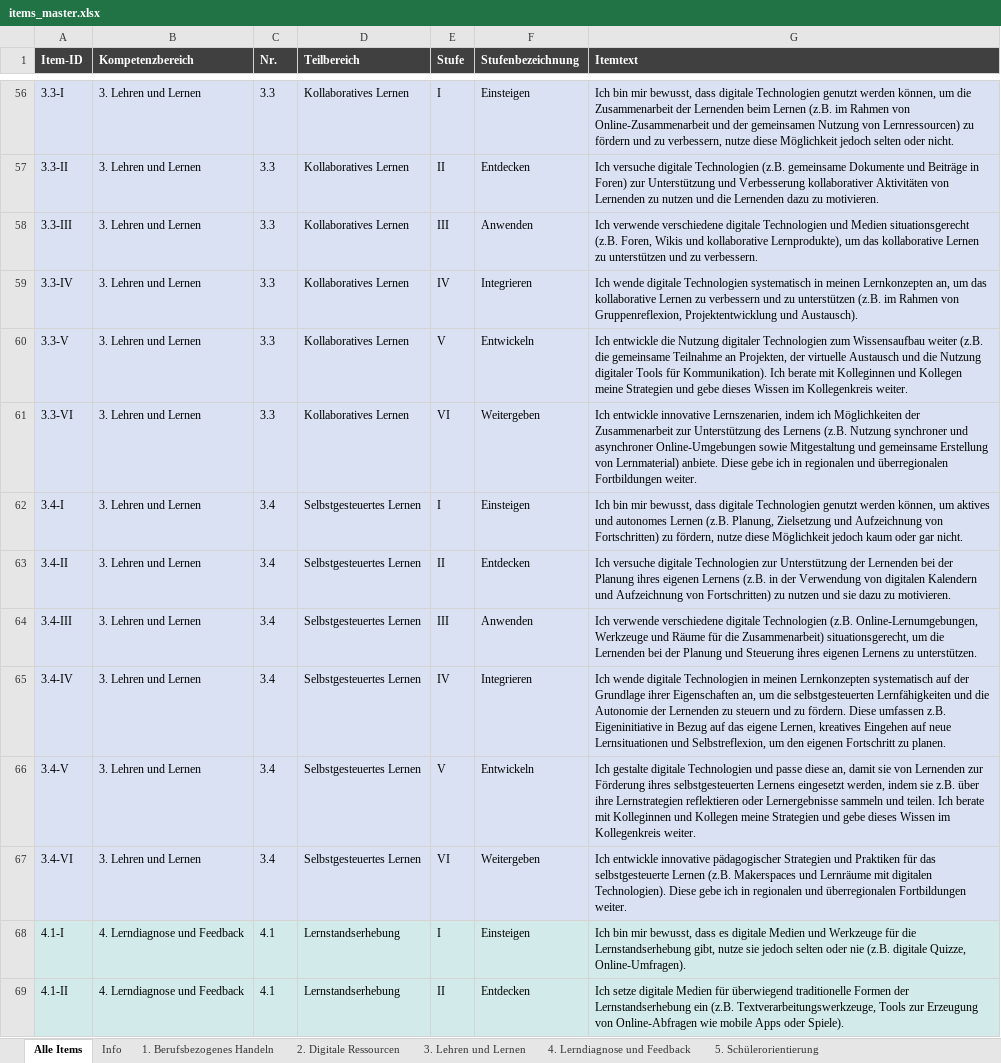
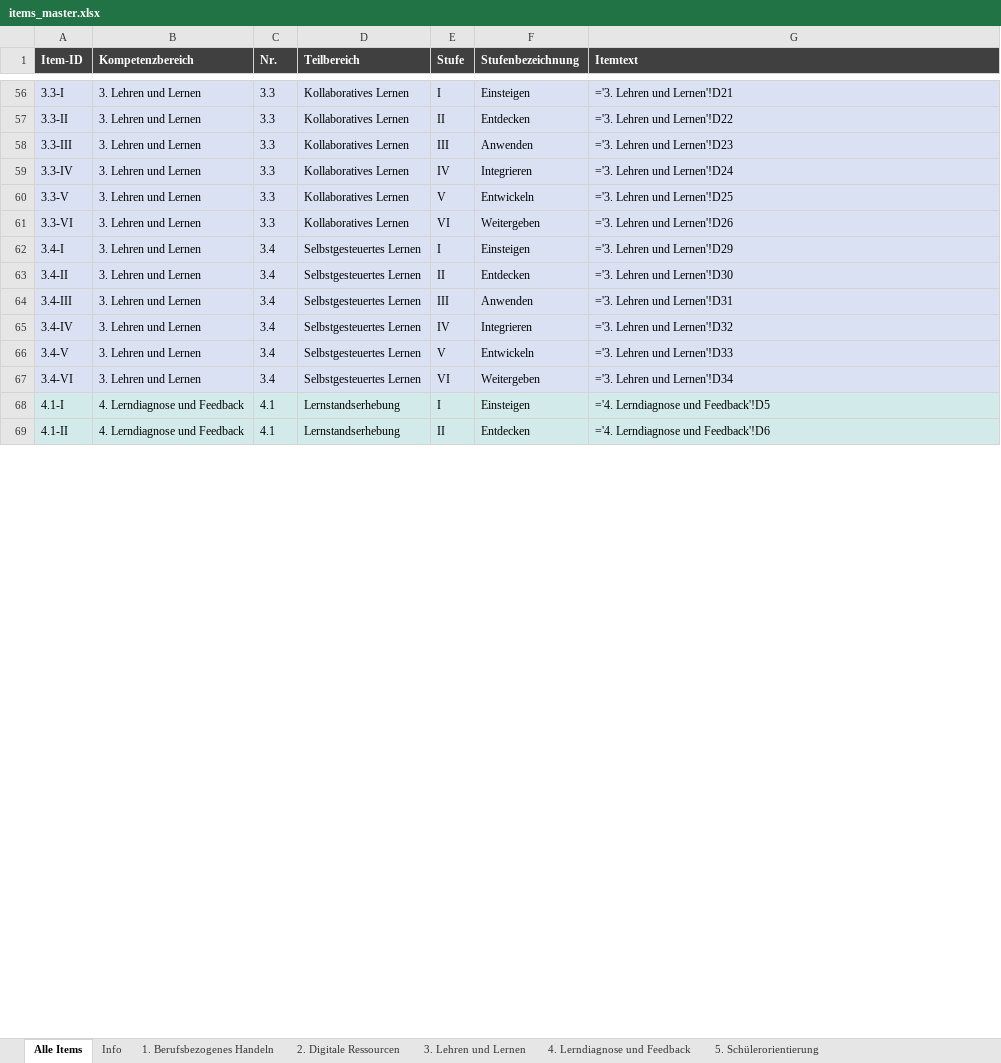
Before and after one commit to Matthuf/DigitaleKompetenzenLP, an Excel workbook: data/items_master.xlsx, sheet Alle Items, drawn as a sheet; only a part is shown, gaps mark what is left out; values as stored, in another font and other column widths than the file's, no borders; formulas without a stored value are shown as written; charts and pictures not drawn; the diff covers the shown part only; the diff names each change by its address in the sheet, - before the commit and + after, or states it on an @@ line.

```diff
--- a/data/items_master.xlsx (sheet Alle Items)
+++ b/data/items_master.xlsx (sheet Alle Items)
-G56 (Itemtext): Ich bin mir bewusst, dass digitale Technologien genutzt werden können, um die Zusammenarbeit der Lernenden beim Lernen (z.B. im Rahmen von Online-Zusammenarbeit und der gemeinsamen Nutzung von Lernressourcen) zu fördern und zu verbessern, nutze diese Möglichkeit jedoch selten oder nicht.
+G56 (Itemtext): ='3. Lehren und Lernen'!D21
-G57 (Itemtext): Ich versuche digitale Technologien (z.B. gemeinsame Dokumente und Beiträge in Foren) zur Unterstützung und Verbesserung kollaborativer Aktivitäten von Lernenden zu nutzen und die Lernenden dazu zu motivieren.
+G57 (Itemtext): ='3. Lehren und Lernen'!D22
-G58 (Itemtext): Ich verwende verschiedene digitale Technologien und Medien situationsgerecht (z.B. Foren, Wikis und kollaborative Lernprodukte), um das kollaborative Lernen zu unterstützen und zu verbessern.
+G58 (Itemtext): ='3. Lehren und Lernen'!D23
-G59 (Itemtext): Ich wende digitale Technologien systematisch in meinen Lernkonzepten an, um das kollaborative Lernen zu verbessern und zu unterstützen (z.B. im Rahmen von Gruppenreflexion, Projektentwicklung und Austausch).
+G59 (Itemtext): ='3. Lehren und Lernen'!D24
-G60 (Itemtext): Ich entwickle die Nutzung digitaler Technologien zum Wissensaufbau weiter (z.B. die gemeinsame Teilnahme an Projekten, der virtuelle Austausch und die Nutzung digitaler Tools für Kommunikation). Ich berate mit Kolleginnen und Kollegen meine Strategien und gebe dieses Wissen im Kollegenkreis weiter.
+G60 (Itemtext): ='3. Lehren und Lernen'!D25
-G61 (Itemtext): Ich entwickle innovative Lernszenarien, indem ich Möglichkeiten der Zusammenarbeit zur Unterstützung des Lernens (z.B. Nutzung synchroner und asynchroner Online-Umgebungen sowie Mitgestaltung und gemeinsame Erstellung von Lernmaterial) anbiete. Diese gebe ich in regionalen und überregionalen Fortbildungen weiter.
+G61 (Itemtext): ='3. Lehren und Lernen'!D26
-G62 (Itemtext): Ich bin mir bewusst, dass digitale Technologien genutzt werden können, um aktives und autonomes Lernen (z.B. Planung, Zielsetzung und Aufzeichnung von Fortschritten) zu fördern, nutze diese Möglichkeit jedoch kaum oder gar nicht.
+G62 (Itemtext): ='3. Lehren und Lernen'!D29
-G63 (Itemtext): Ich versuche digitale Technologien zur Unterstützung der Lernenden bei der Planung ihres eigenen Lernens (z.B. in der Verwendung von digitalen Kalendern und Aufzeichnung von Fortschritten) zu nutzen und sie dazu zu motivieren.
+G63 (Itemtext): ='3. Lehren und Lernen'!D30
-G64 (Itemtext): Ich verwende verschiedene digitale Technologien (z.B. Online-Lernumgebungen, Werkzeuge und Räume für die Zusammenarbeit) situationsgerecht, um die Lernenden bei der Planung und Steuerung ihres eigenen Lernens zu unterstützen.
+G64 (Itemtext): ='3. Lehren und Lernen'!D31
-G65 (Itemtext): Ich wende digitale Technologien in meinen Lernkonzepten systematisch auf der Grundlage ihrer Eigenschaften an, um die selbstgesteuerten Lernfähigkeiten und die Autonomie der Lernenden zu steuern und zu fördern. Diese umfassen z.B. Eigeninitiative in Bezug auf das eigene Lernen, kreatives Eingehen auf neue Lernsituationen und Selbstreflexion, um den eigenen Fortschritt zu planen.
+G65 (Itemtext): ='3. Lehren und Lernen'!D32
-G66 (Itemtext): Ich gestalte digitale Technologien und passe diese an, damit sie von Lernenden zur Förderung ihres selbstgesteuerten Lernens eingesetzt werden, indem sie z.B. über ihre Lernstrategien reflektieren oder Lernergebnisse sammeln und teilen. Ich berate mit Kolleginnen und Kollegen meine Strategien und gebe dieses Wissen im Kollegenkreis weiter.
+G66 (Itemtext): ='3. Lehren und Lernen'!D33
-G67 (Itemtext): Ich entwickle innovative pädagogischer Strategien und Praktiken für das selbstgesteuerte Lernen (z.B. Makerspaces und Lernräume mit digitalen Technologien). Diese gebe ich in regionalen und überregionalen Fortbildungen weiter.
+G67 (Itemtext): ='3. Lehren und Lernen'!D34
-G68 (Itemtext): Ich bin mir bewusst, dass es digitale Medien und Werkzeuge für die Lernstandserhebung gibt, nutze sie jedoch selten oder nie (z.B. digitale Quizze, Online-Umfragen).
+G68 (Itemtext): ='4. Lerndiagnose und Feedback'!D5
-G69 (Itemtext): Ich setze digitale Medien für überwiegend traditionelle Formen der Lernstandserhebung ein (z.B. Textverarbeitungswerkzeuge, Tools zur Erzeugung von Online-Abfragen wie mobile Apps oder Spiele).
+G69 (Itemtext): ='4. Lerndiagnose und Feedback'!D6
```
Also changed, not shown: 118 edited cells elsewhere in this sheet, sheet 6. Medienkompetenz d. Lernenden, sheet 1. Berufsbezogenes Handeln, sheet 3. Lehren und Lernen, sheet 4. Lerndiagnose und Feedback, sheet 2. Digitale Ressourcen, sheet 5. Schülerorientierung, other sheet tabs, charts or pictures, 14 other files.
